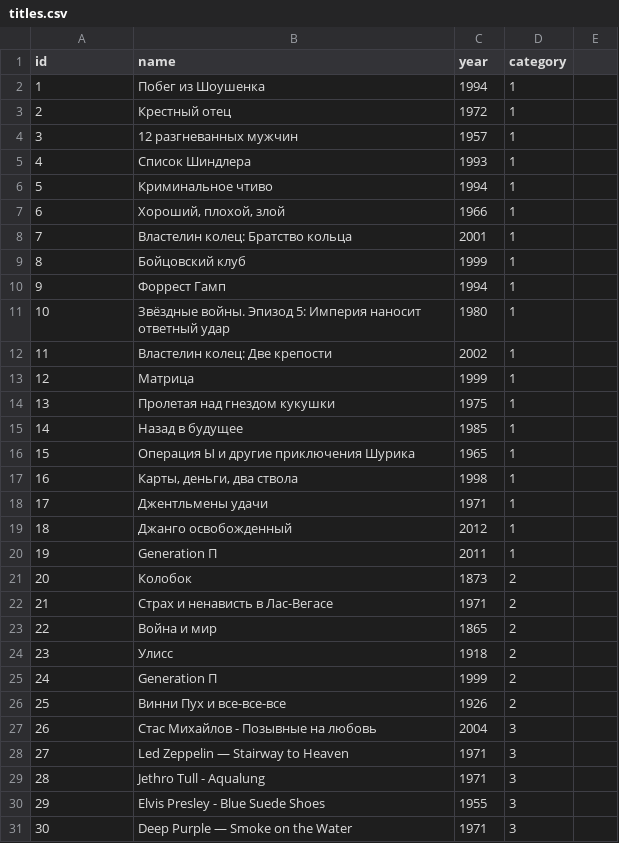
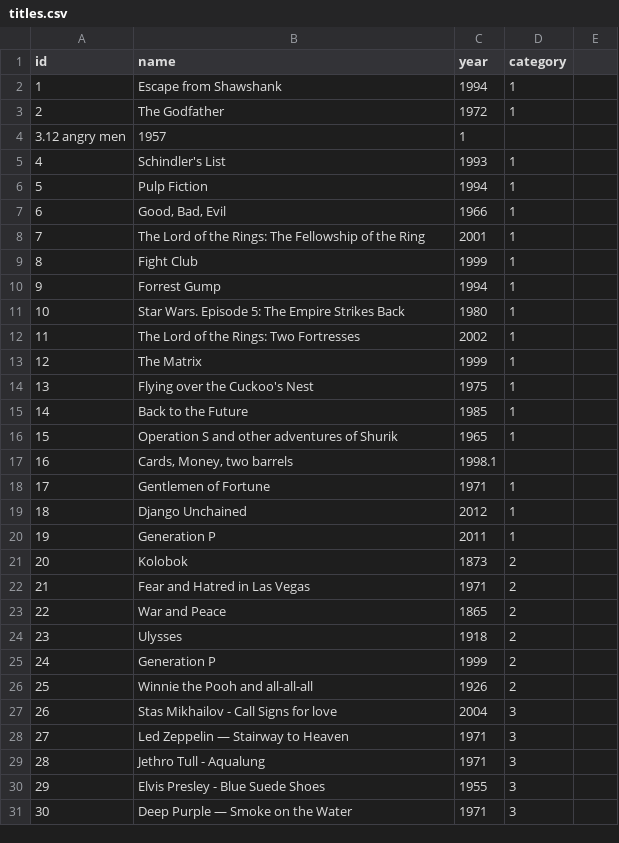
Before and after one commit to sushidze/YaMDb, a CSV file: api_yamdb/static/data/titles.csv, drawn as a sheet; only a part is shown; the diff covers the shown part only.

```diff
--- a/api_yamdb/static/data/titles.csv
+++ b/api_yamdb/static/data/titles.csv
@@ -1,28 +1,28 @@
 id,name,year,category
-1,Побег из Шоушенка,1994,1
-2,Крестный отец,1972,1
-3,12 разгневанных мужчин,1957,1
-4,Список Шиндлера,1993,1
-5,Криминальное чтиво,1994,1
-6,"Хороший, плохой, злой",1966,1
-7,Властелин колец: Братство кольца,2001,1
-8,Бойцовский клуб,1999,1
-9,Форрест Гамп,1994,1
-10,Звёздные войны. Эпизод 5: Империя наносит ответный удар,1980,1
-11,Властелин колец: Две крепости,2002,1
-12,Матрица,1999,1
-13,Пролетая над гнездом кукушки,1975,1
-14,Назад в будущее,1985,1
-15,Операция Ы и другие приключения Шурика,1965,1
-16,"Карты, деньги, два ствола",1998,1
-17,Джентльмены удачи ,1971,1
-18,Джанго освобожденный,2012,1
-19,Generation П,2011,1
-20,Колобок,1873,2
-21,Страх и ненависть в Лас-Вегасе,1971,2
-22,Война и мир,1865,2
-23,Улисс,1918,2
-24,Generation П,1999,2
-25,Винни Пух и все-все-все,1926,2
-26,Стас Михайлов - Позывные на любовь,2004,3
+1,Escape from Shawshank, 1994,1
+2,The Godfather,1972,1
+3.12 angry men,1957,1
+4,Schindler's List,1993,1
+5,Pulp Fiction,1994,1
+6, "Good, Bad, Evil", 1966,1
+7,The Lord of the Rings: The Fellowship of the Ring,2001,1
+8,Fight Club,1999,1
+9, Forrest Gump, 1994, 1
+10,Star Wars. Episode 5: The Empire Strikes Back,1980,1
+11,The Lord of the Rings: Two Fortresses, 2002,1
+12,The Matrix,1999,1
+13,Flying over the Cuckoo's Nest,1975,1
+14,Back to the Future,1985,1
+15,Operation S and other adventures of Shurik,1965,1
+16,"Cards, Money, two barrels",1998.1
+17,Gentlemen of Fortune ,1971,1
+18,Django Unchained,2012,1
+19,Generation P,2011,1
+20,Kolobok,1873,2
+21,Fear and Hatred in Las Vegas,1971,2
+22,War and Peace, 1865,2
+23,Ulysses,1918,2
+24,Generation P,1999,2
+25,Winnie the Pooh and all-all-all,1926,2
+26,Stas Mikhailov - Call Signs for love,2004,3
 27,Led Zeppelin — Stairway to Heaven,1971,3
```
Also changed, not shown: 1 added row, 1 removed row and 3 edited cells elsewhere in this file, api_yamdb/static/data/comments.csv, 4 other files.
